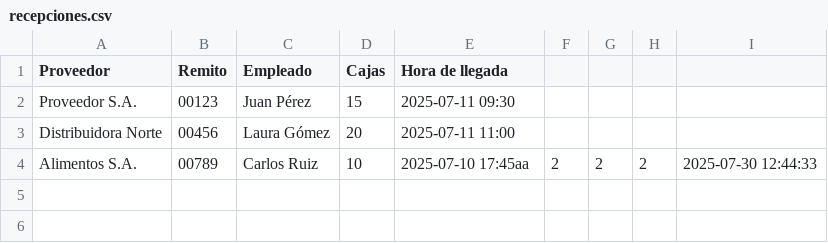
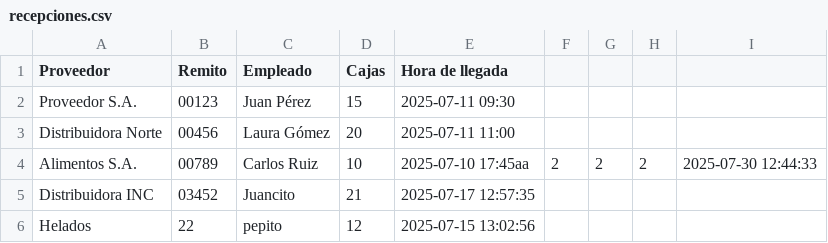
Before and after one commit to AngeloVPerrotta/ProyetoPOO, a CSV file: ProyetoPOO/bin/Debug/recepciones.csv, drawn as a sheet; the diff names each change by its address in the sheet, - before the commit and + after, or states it on an @@ line.

```diff
--- a/ProyetoPOO/bin/Debug/recepciones.csv
+++ b/ProyetoPOO/bin/Debug/recepciones.csv
+row 5: Distribuidora INC | 03452 | Juancito | 21 | 2025-07-17 12:57:35
+row 6: Helados | 22 | pepito | 12 | 2025-07-15 13:02:56
```
Also changed, not shown: ProyetoPOO/bin/Debug/pedidos.csv, 22 other files.
